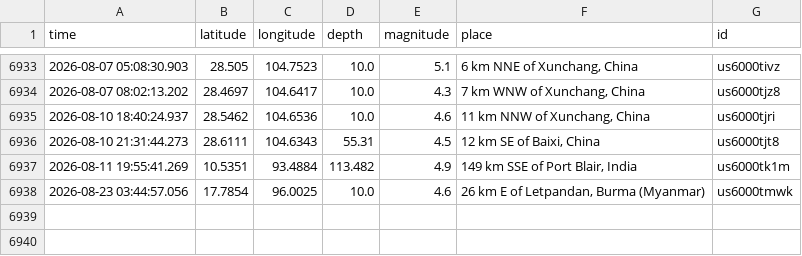
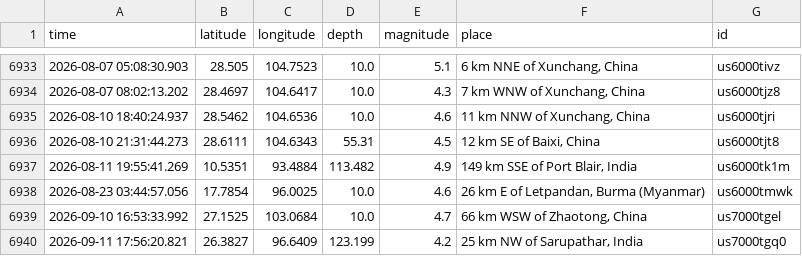
Before and after one commit to richiemin28/EarthQuakePredictor, a CSV file: data/full_catalog_1990_2025.csv, drawn as a sheet; only a part is shown, gaps mark what is left out.

```diff
--- a/data/full_catalog_1990_2025.csv
+++ b/data/full_catalog_1990_2025.csv
@@ -6938 +6938,3 @@ time,latitude,longitude,depth,magnitude,place,id
 2026-08-23 03:44:57.056,17.7854,96.0025,10.0,4.6,"26 km E of Letpandan, Burma (Myanmar)",us6000tmwk
+2026-09-10 16:53:33.992,27.1525,103.0684,10.0,4.7,"66 km WSW of Zhaotong, China",us7000tgel
+2026-09-11 17:56:20.821,26.3827,96.6409,123.199,4.2,"25 km NW of Sarupathar, India",us7000tgq0
```
Also changed, not shown: 5 other files.
